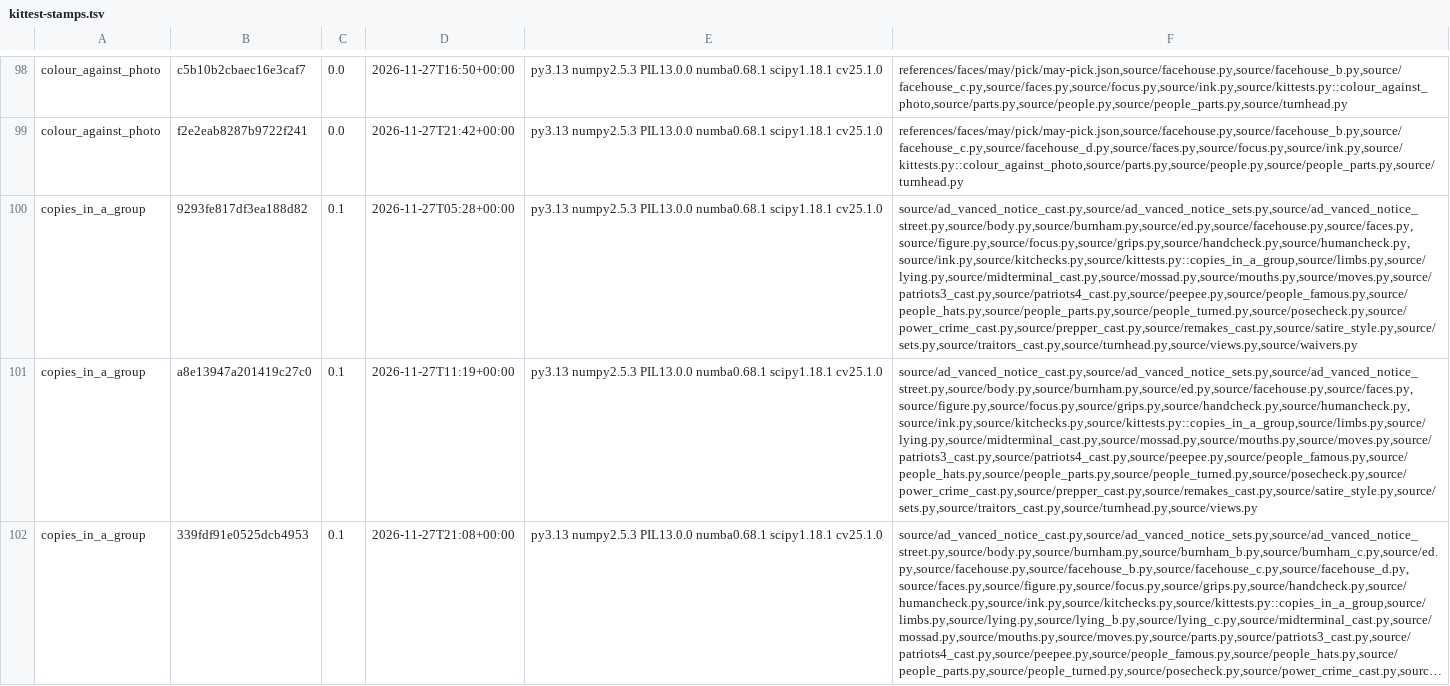
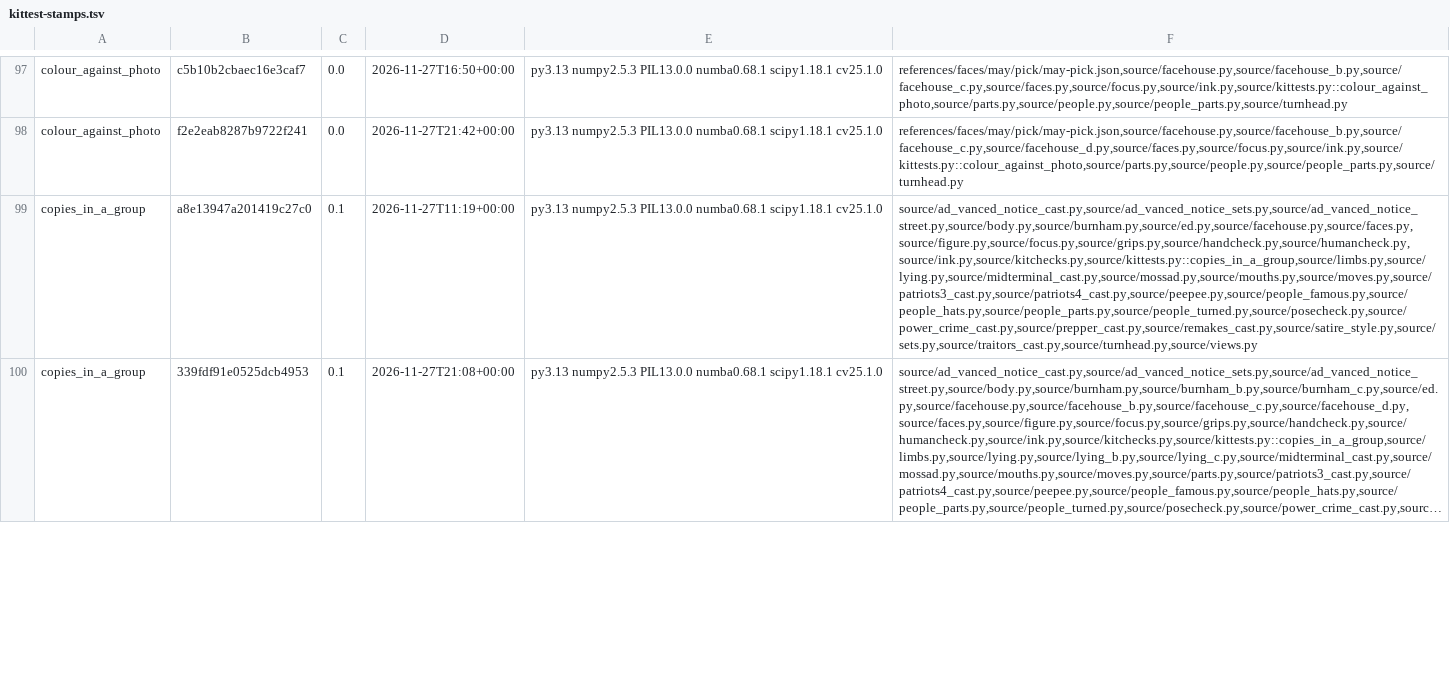
Before and after one commit to SamKearns22/Animation-, a TSV file: notes/kittest-stamps.tsv, drawn as a sheet; only a part is shown, gaps mark what is left out; long unchanged cells end in …; removed rows and columns are numbered as before the commit, all else as after; the diff covers the shown part only; the diff names each change by its address in the sheet, - before the commit and + after, or states it on an @@ line.

```diff
--- a/notes/kittest-stamps.tsv
+++ b/notes/kittest-stamps.tsv
-row 100: copies_in_a_group | 9293fe817df3ea188d82 | 0.1 | 2026-11-27T05:28+00:00 | py3.13 numpy2.5.3 PIL13.0.0 numba0.68.1 scipy1.18.1 cv25.1.0 | source/ad_vanced_notice_cast.py,source/ad_vanced_notice_sets.py,source/ad_vanced_notice_street.py,source/body.py,source/burnham.py,source/ed.py,source/facehouse.py,source/faces.py,source/figure.py,source/focus.py,source/grips.py,source/handcheck.py,source/humancheck.py,source/ink.py,source/kitchecks.py,source/kittests.py::copies_in_a_group,source/limbs.py,source/lying.py,source/midterminal_cast.py,source/mossad.py,source/mouths.py,source/moves.py,source/patriots3_cast.py,source/patriots4_cast.py,source/peepee.py,source/people_famous.py,source/people_hats.py,source/people_parts.py,source/people_turned.py,source/posecheck.py,source/power_crime_cast.py,source/prepper_cast.py,source/remakes_cast.py,source/satire_style.py,source/sets.py,source/traitors_cast.py,source/turnhead.py,source/views.py,source/waivers.py
```
Also changed, not shown: 5 added rows and 7 removed rows elsewhere in this file, 2 other files.
